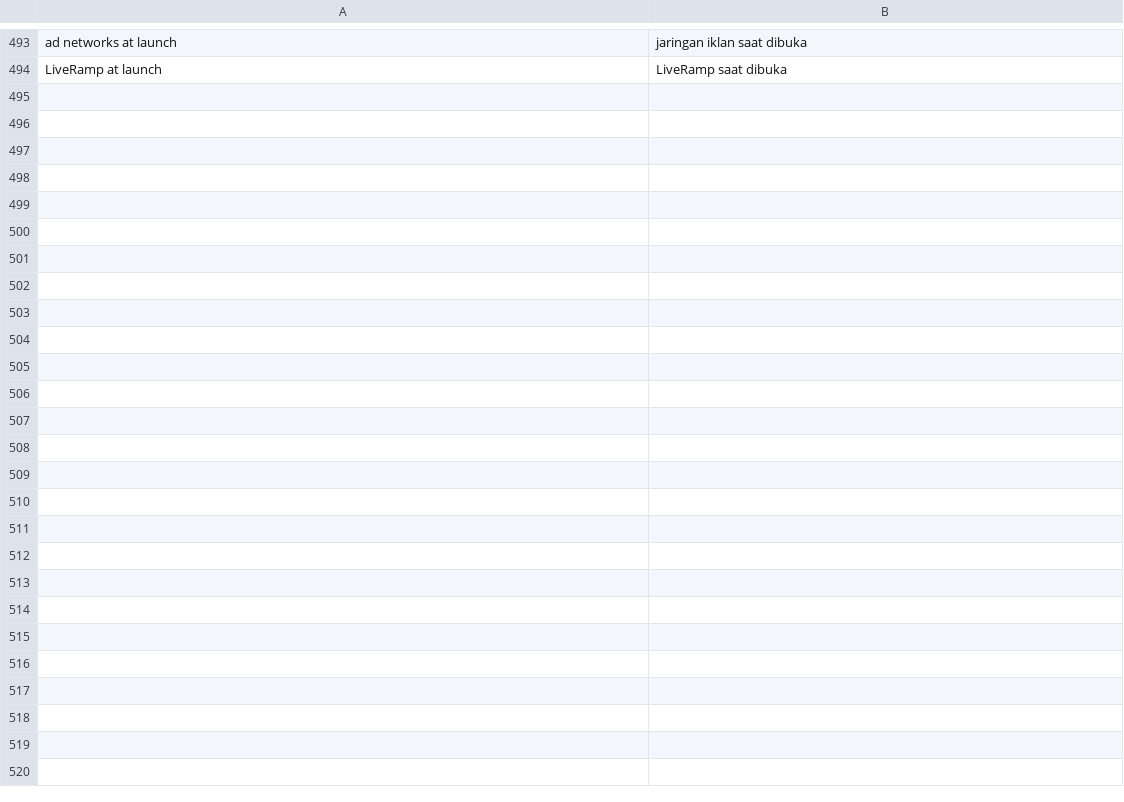
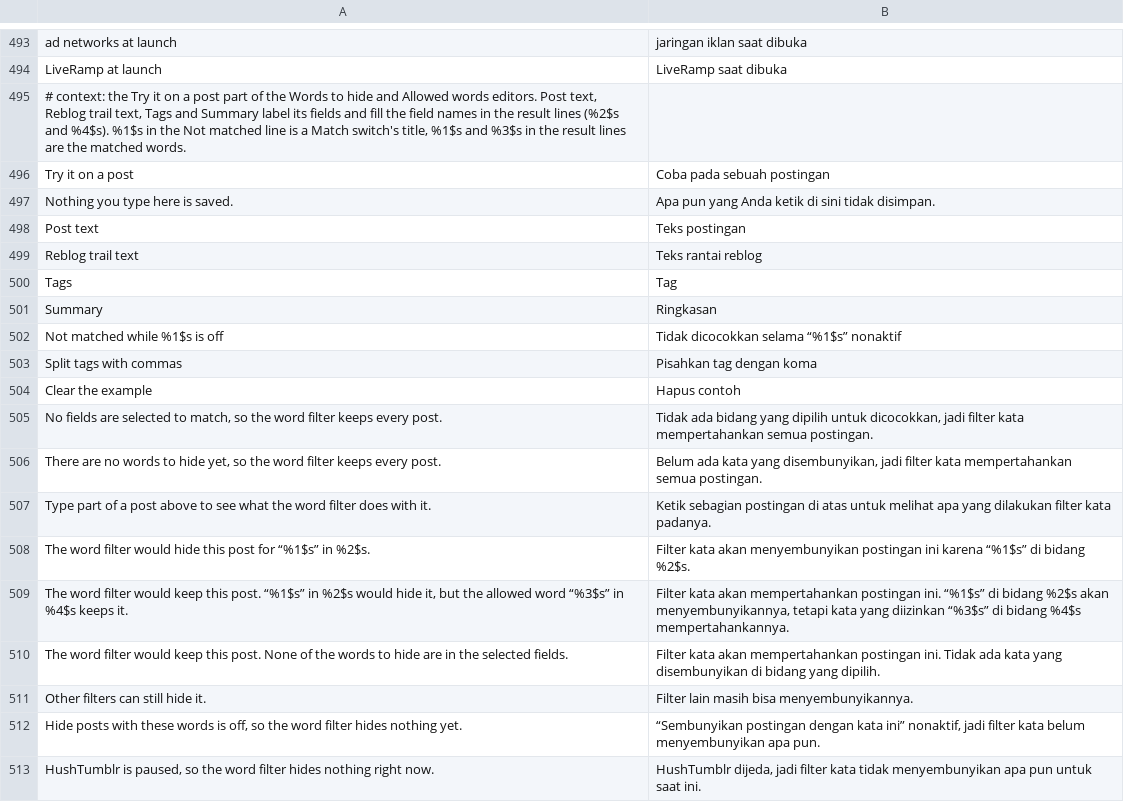
Before and after one commit to SysAdminDoc/HushTumblr, a TSV file: extensions/shared/library/src/main/l10n/in.tsv, drawn as a sheet; only a part is shown, gaps mark what is left out.

```diff
--- a/extensions/shared/library/src/main/l10n/in.tsv
+++ b/extensions/shared/library/src/main/l10n/in.tsv
@@ -494 +494,20 @@ ad networks at launch	jaringan iklan saat dibuka
 LiveRamp at launch	LiveRamp saat dibuka
+# context: the Try it on a post part of the Words to hide and Allowed words editors. Post text, Reblog trail text, Tags and Summary label its fields and fill the field names in the result lines (%2$s and %4$s). %1$s in the Not matched line is a Match switch's title, %1$s and %3$s in the result lines are the matched words.
+Try it on a post	Coba pada sebuah postingan
+Nothing you type here is saved.	Apa pun yang Anda ketik di sini tidak disimpan.
+Post text	Teks postingan
+Reblog trail text	Teks rantai reblog
+Tags	Tag
+Summary	Ringkasan
+Not matched while %1$s is off	Tidak dicocokkan selama “%1$s” nonaktif
+Split tags with commas	Pisahkan tag dengan koma
+Clear the example	Hapus contoh
+No fields are selected to match, so the word filter keeps every post.	Tidak ada bidang yang dipilih untuk dicocokkan, jadi filter kata mempertahankan semua postingan.
+There are no words to hide yet, so the word filter keeps every post.	Belum ada kata yang disembunyikan, jadi filter kata mempertahankan semua postingan.
+Type part of a post above to see what the word filter does with it.	Ketik sebagian postingan di atas untuk melihat apa yang dilakukan filter kata padanya.
+The word filter would hide this post for “%1$s” in %2$s.	Filter kata akan menyembunyikan postingan ini karena “%1$s” di bidang %2$s.
+The word filter would keep this post. “%1$s” in %2$s would hide it, but the allowed word “%3$s” in %4$s keeps it.	Filter kata akan mempertahankan postingan ini. “%1$s” di bidang %2$s akan menyembunyikannya, tetapi kata yang diizinkan “%3$s” di bidang %4$s mempertahankannya.
+The word filter would keep this post. None of the words to hide are in the selected fields.	Filter kata akan mempertahankan postingan ini. Tidak ada kata yang disembunyikan di bidang yang dipilih.
+Other filters can still hide it.	Filter lain masih bisa menyembunyikannya.
+Hide posts with these words is off, so the word filter hides nothing yet.	“Sembunyikan postingan dengan kata ini” nonaktif, jadi filter kata belum menyembunyikan apa pun.
+HushTumblr is paused, so the word filter hides nothing right now.	HushTumblr dijeda, jadi filter kata tidak menyembunyikan apa pun untuk saat ini.
```
Also changed, not shown: extensions/shared/library/src/main/l10n/de.tsv, extensions/shared/library/src/main/l10n/es.tsv, 13 other files.
